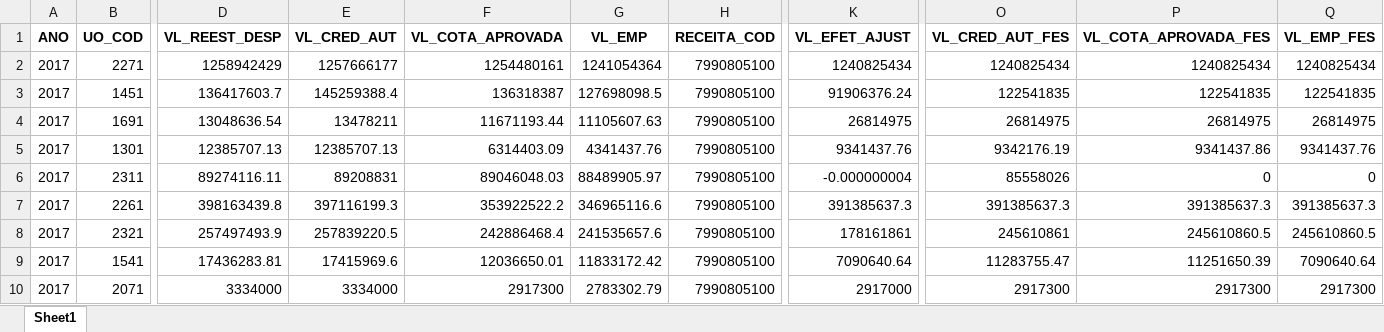
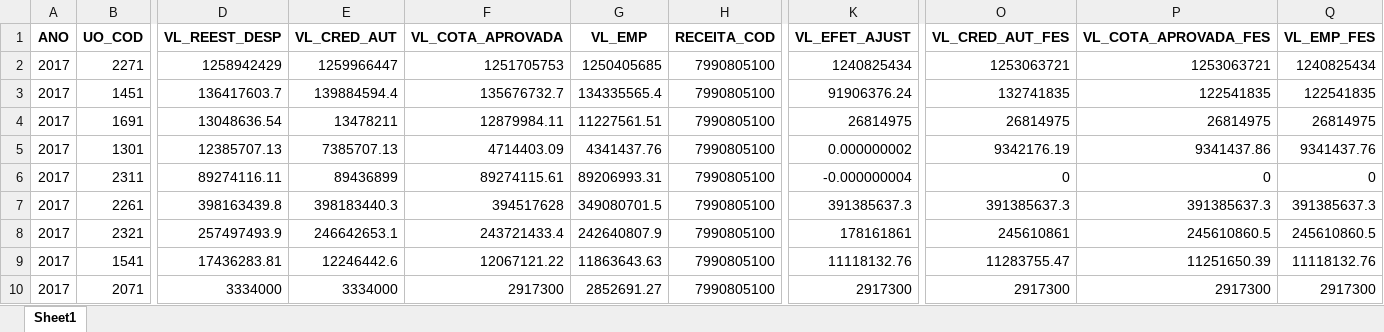
Before and after one commit to fjuniorr/encerramento_2017, an Excel workbook: reports/repasse_fes.xlsx, sheet Sheet1, drawn as a sheet; only a part is shown, gaps mark what is left out; values as stored, in another font and other column widths than the file's, no borders; the diff names each change by its address in the sheet, - before the commit and + after, or states it on an @@ line.

```diff
--- a/reports/repasse_fes.xlsx (sheet Sheet1)
+++ b/reports/repasse_fes.xlsx (sheet Sheet1)
-E2 (VL_CRED_AUT): 1257666177
+E2 (VL_CRED_AUT): 1259966447
-F2 (VL_COTA_APROVADA): 1254480161
+F2 (VL_COTA_APROVADA): 1251705753
-G2 (VL_EMP): 1241054364
+G2 (VL_EMP): 1250405685
-O2 (VL_CRED_AUT_FES): 1240825434
+O2 (VL_CRED_AUT_FES): 1253063721
-P2 (VL_COTA_APROVADA_FES): 1240825434
+P2 (VL_COTA_APROVADA_FES): 1253063721
-E3 (VL_CRED_AUT): 145259388.4
+E3 (VL_CRED_AUT): 139884594.4
-F3 (VL_COTA_APROVADA): 136318387
+F3 (VL_COTA_APROVADA): 135676732.7
-G3 (VL_EMP): 127698098.5
+G3 (VL_EMP): 134335565.4
-O3 (VL_CRED_AUT_FES): 122541835
+O3 (VL_CRED_AUT_FES): 132741835
-F4 (VL_COTA_APROVADA): 11671193.44
+F4 (VL_COTA_APROVADA): 12879984.11
-G4 (VL_EMP): 11105607.63
+G4 (VL_EMP): 11227561.51
-E5 (VL_CRED_AUT): 12385707.13
+E5 (VL_CRED_AUT): 7385707.13
-F5 (VL_COTA_APROVADA): 6314403.09
+F5 (VL_COTA_APROVADA): 4714403.09
-K5 (VL_EFET_AJUST): 9341437.76
+K5 (VL_EFET_AJUST): 0.000000002
-E6 (VL_CRED_AUT): 89208831
+E6 (VL_CRED_AUT): 89436899
-F6 (VL_COTA_APROVADA): 89046048.03
+F6 (VL_COTA_APROVADA): 89274115.61
-G6 (VL_EMP): 88489905.97
+G6 (VL_EMP): 89206993.31
-O6 (VL_CRED_AUT_FES): 85558026
+O6 (VL_CRED_AUT_FES): 0
-E7 (VL_CRED_AUT): 397116199.3
+E7 (VL_CRED_AUT): 398183440.3
-F7 (VL_COTA_APROVADA): 353922522.2
+F7 (VL_COTA_APROVADA): 394517628
-G7 (VL_EMP): 346965116.6
+G7 (VL_EMP): 349080701.5
-E8 (VL_CRED_AUT): 257839220.5
+E8 (VL_CRED_AUT): 246642653.1
-F8 (VL_COTA_APROVADA): 242886468.4
+F8 (VL_COTA_APROVADA): 243721433.4
-G8 (VL_EMP): 241535657.6
+G8 (VL_EMP): 242640807.9
-E9 (VL_CRED_AUT): 17415969.6
+E9 (VL_CRED_AUT): 12246442.6
-F9 (VL_COTA_APROVADA): 12036650.01
+F9 (VL_COTA_APROVADA): 12067121.22
-G9 (VL_EMP): 11833172.42
+G9 (VL_EMP): 11863643.63
-K9 (VL_EFET_AJUST): 7090640.64
+K9 (VL_EFET_AJUST): 11118132.76
-Q9 (VL_EMP_FES): 7090640.64
+Q9 (VL_EMP_FES): 11118132.76
-G10 (VL_EMP): 2783302.79
+G10 (VL_EMP): 2852691.27
-K10 (VL_EFET_AJUST): 2917000
+K10 (VL_EFET_AJUST): 2917300
```
Also changed, not shown: reports/metadados.xlsx, reports/saldo_credito.xlsx, 4 other files.
